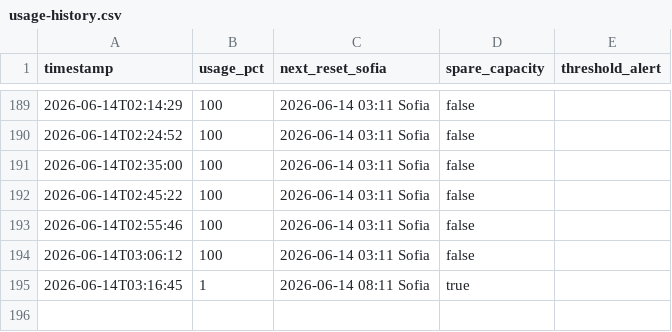
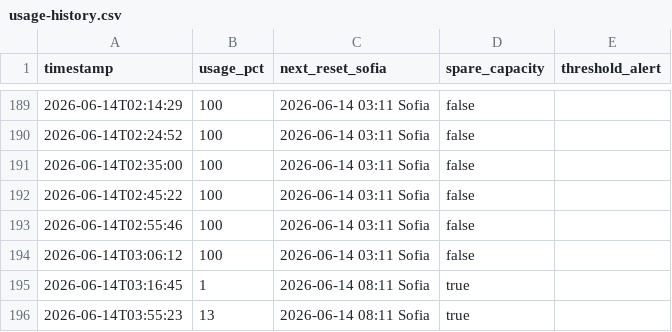
Before and after one commit to bot-io/programming, a CSV file: docs/Hermes/status/usage-history.csv, drawn as a sheet; only a part is shown, gaps mark what is left out.

```diff
--- a/docs/Hermes/status/usage-history.csv
+++ b/docs/Hermes/status/usage-history.csv
@@ -195 +195,2 @@ timestamp,usage_pct,next_reset_sofia,spare_capacity,threshold_alert
 2026-06-14T03:16:45,1,2026-06-14 08:11 Sofia,true,
+2026-06-14T03:55:23,13,2026-06-14 08:11 Sofia,true,
```
Also changed, not shown: 5 other files.
